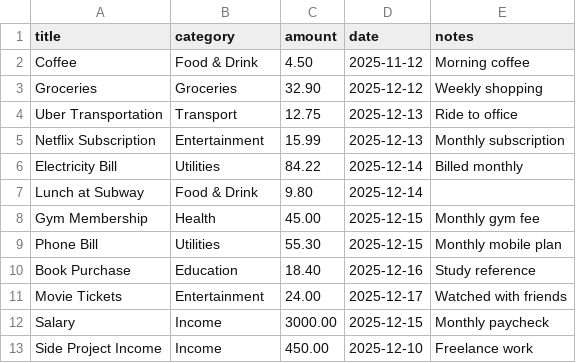
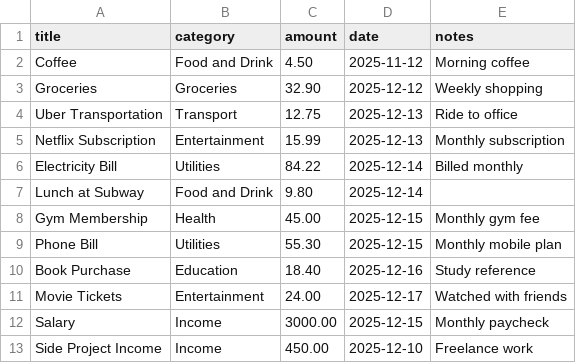
Before and after one commit to shinedwardc/Personal-Finance-Dashboard, a CSV file: frontend/src/assets/example.csv, drawn as a sheet.

Commit message:
Refactor category config and improve dashboard metrics
Updated categories to have main/sub categories. Enhanced Dashboard to separately track and display monthly income and expenses, improved calculation of overspending risk, and added tooltips for better user guidance. Upgraded @radix-ui/react-tooltip and related dependencies.

```diff
--- a/frontend/src/assets/example.csv
+++ b/frontend/src/assets/example.csv
@@ -1,3 +1,3 @@
 title,category,amount,date,notes
-Coffee,Food & Drink,4.50,2025-11-12,Morning coffee
+Coffee,Food and Drink,4.50,2025-11-12,Morning coffee
 Groceries,Groceries,32.90,2025-12-12,Weekly shopping
@@ -6,3 +6,3 @@ Netflix Subscription,Entertainment,15.99,2025-12-13,Monthly subscription
 Electricity Bill,Utilities,84.22,2025-12-14,Billed monthly
-Lunch at Subway,Food & Drink,9.80,2025-12-14,
+Lunch at Subway,Food and Drink,9.80,2025-12-14,
 Gym Membership,Health,45.00,2025-12-15,Monthly gym fee
```
Also changed, not shown: 12 other files.
